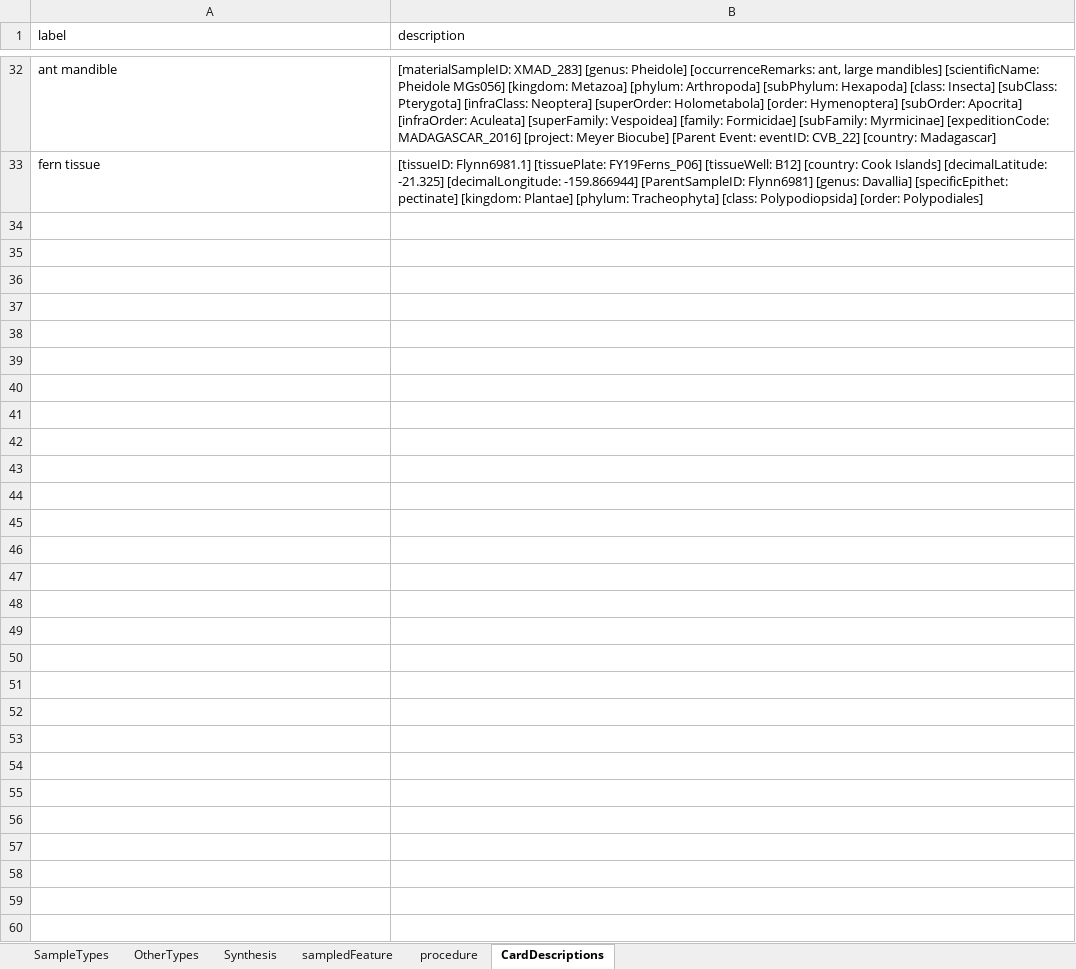
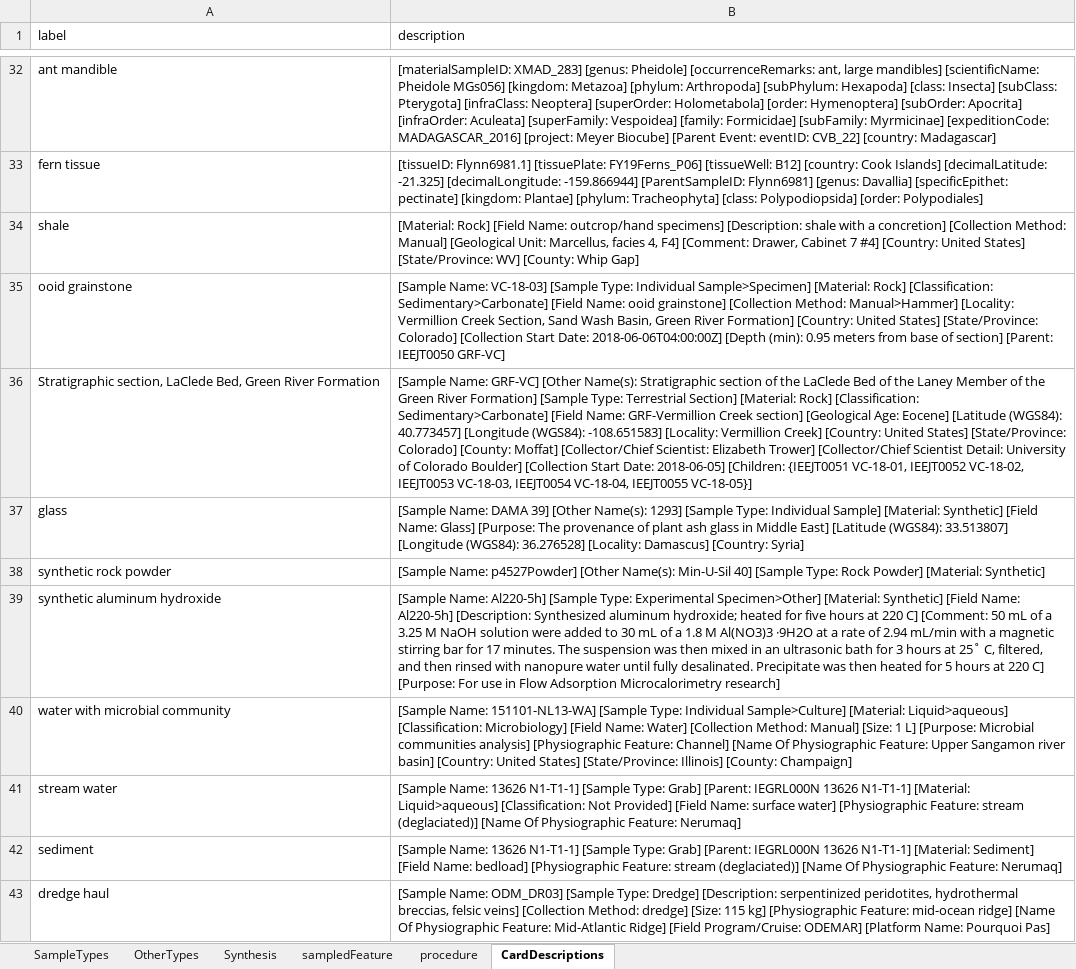
Before and after one commit to isamplesorg/metadata, an Excel workbook: vocabulary/SampleTypeCompilation.xlsx, sheet CardDescriptions, drawn as a sheet; only a part is shown, gaps mark what is left out; values as stored, in another font and other column widths than the file's, no borders; the diff covers the shown part only; the diff names each change by its address in the sheet, - before the commit and + after, or states it on an @@ line.

Commit message:
add tab for text on cards for card sort tests

```diff
--- a/vocabulary/SampleTypeCompilation.xlsx (sheet CardDescriptions)
+++ b/vocabulary/SampleTypeCompilation.xlsx (sheet CardDescriptions)
+row 34: shale | [Material: Rock] [Field Name: outcrop/hand specimens] [Description: shale with a concretion] [Collection Method: Manual] [Geological Unit: Marcellus, facies 4, F4] [Comment: Drawer, Cabinet 7 #4] [Country: United States] [State/Province: WV] [County: Whip Gap]
+row 35: ooid grainstone | [Sample Name: VC-18-03] [Sample Type: Individual Sample>Specimen] [Material: Rock] [Classification: Sedimentary>Carbonate] [Field Name: ooid grainstone] [Collection Method: Manual>Hammer] [Locality: Vermillion Creek Section, Sand Wash Basin, Green River Formation] [Country: United States] [State/Province: Colorado] [Collection Start Date: 2018-06-06T04:00:00Z] [Depth (min): 0.95 meters from base of section] [Parent: IEEJT0050 GRF-VC]
+row 36: Stratigraphic section, LaClede Bed, Green River Formation | [Sample Name: GRF-VC] [Other Name(s): Stratigraphic section of the LaClede Bed of the Laney Member of the Green River Formation] [Sample Type: Terrestrial Section] [Material: Rock] [Classification: Sedimentary>Carbonate] [Field Name: GRF-Vermillion Creek section] [Geological Age: Eocene] [Latitude (WGS84): 40.773457] [Longitude (WGS84): -108.651583] [Locality: Vermillion Creek] [Country: United States] [State/Province: Colorado] [County: Moffat] [Collector/Chief Scientist: Elizabeth Trower] [Collector/Chief Scientist Detail: University of Colorado Boulder] [Collection Start Date: 2018-06-05] [Children: {IEEJT0051 VC-18-01, IEEJT0052 VC-18-02, IEEJT0053 VC-18-03, IEEJT0054 VC-18-04, IEEJT0055 VC-18-05}]
+row 37: glass | [Sample Name: DAMA 39] [Other Name(s): 1293] [Sample Type: Individual Sample] [Material: Synthetic] [Field Name: Glass] [Purpose: The provenance of plant ash glass in Middle East] [Latitude (WGS84): 33.513807] [Longitude (WGS84): 36.276528] [Locality: Damascus] [Country: Syria]
+row 38: synthetic rock powder | [Sample Name: p4527Powder] [Other Name(s): Min-U-Sil 40] [Sample Type: Rock Powder] [Material: Synthetic]
+row 39: synthetic aluminum hydroxide | [Sample Name: Al220-5h] [Sample Type: Experimental Specimen>Other] [Material: Synthetic] [Field Name: Al220-5h] [Description: Synthesized aluminum hydroxide; heated for five hours at 220 C] [Comment: 50 mL of a 3.25 M NaOH solution were added to 30 mL of a 1.8 M Al(NO3)3 ·9H2O at a rate of 2.94 mL/min with a magnetic stirring bar for 17 minutes. The suspension was then mixed in an ultrasonic bath for 3 hours at 25˚ C, filtered, and then rinsed with nanopure water until fully desalinated. Precipitate was then heated for 5 hours at 220 C] [Purpose: For use in Flow Adsorption Microcalorimetry research]
+row 40: water with microbial community | [Sample Name: 151101-NL13-WA] [Sample Type: Individual Sample>Culture] [Material: Liquid>aqueous] [Classification: Microbiology] [Field Name: Water] [Collection Method: Manual] [Size: 1 L] [Purpose: Microbial communities analysis] [Physiographic Feature: Channel] [Name Of Physiographic Feature: Upper Sangamon river basin] [Country: United States] [State/Province: Illinois] [County: Champaign]
+row 41: stream water | [Sample Name: 13626 N1-T1-1] [Sample Type: Grab] [Parent: IEGRL000N 13626 N1-T1-1] [Material: Liquid>aqueous] [Classification: Not Provided] [Field Name: surface water] [Physiographic Feature: stream (deglaciated)] [Name Of Physiographic Feature: Nerumaq]
+row 42: sediment | [Sample Name: 13626 N1-T1-1] [Sample Type: Grab] [Parent: IEGRL000N 13626 N1-T1-1] [Material: Sediment] [Field Name: bedload] [Physiographic Feature: stream (deglaciated)] [Name Of Physiographic Feature: Nerumaq]
+row 43: dredge haul | [Sample Name: ODM_DR03] [Sample Type: Dredge] [Description: serpentinized peridotites, hydrothermal breccias, felsic veins] [Collection Method: dredge] [Size: 115 kg] [Physiographic Feature: mid-ocean ridge] [Name Of Physiographic Feature: Mid-Atlantic Ridge] [Field Program/Cruise: ODEMAR] [Platform Name: Pourquoi Pas]
```
Also changed, not shown: 23 added rows and 6 edited cells elsewhere in this sheet.
